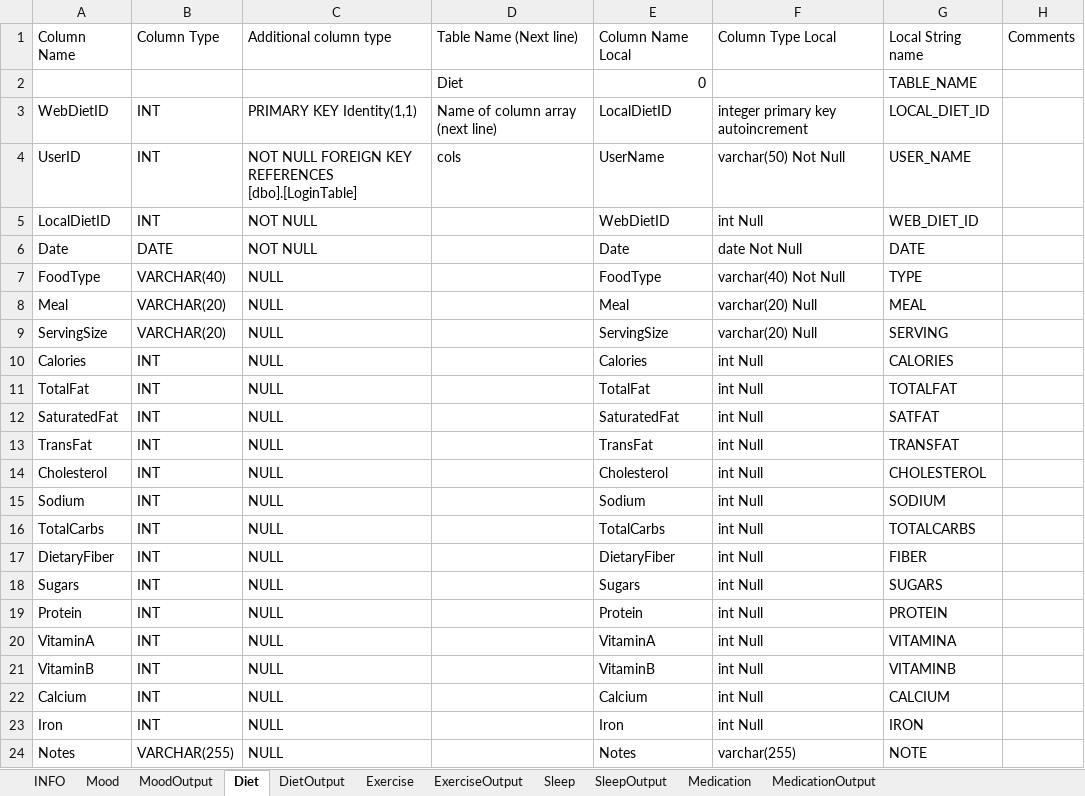
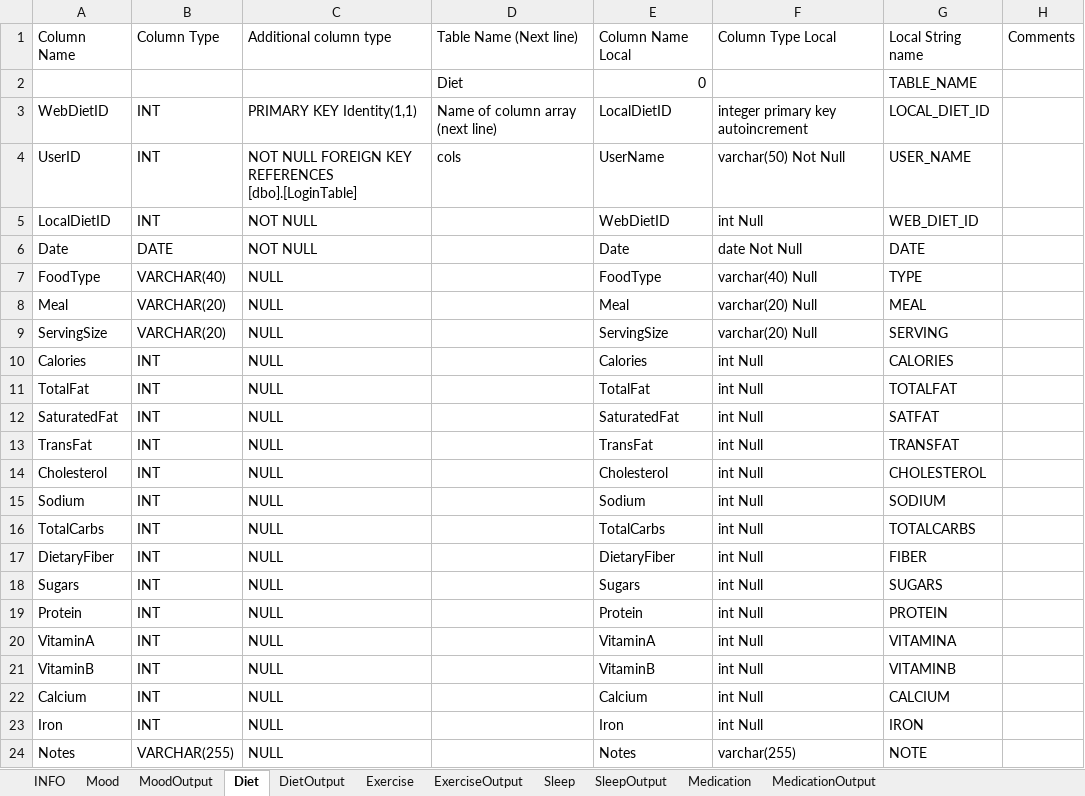
Before and after one commit to Biometrix-Health-Self-Improvement/BiometrixSQL, an Excel workbook: Database Creation Helper.xlsm, sheet Diet, drawn as a sheet; values as stored, in another font and other column widths than the file's, no borders; the diff names each change by its address in the sheet, - before the commit and + after, or states it on an @@ line.

```diff
--- a/Database Creation Helper.xlsm (sheet Diet)
+++ b/Database Creation Helper.xlsm (sheet Diet)
-F7: varchar(40) Not Null
+F7: varchar(40) Null
```
Also changed, not shown: sheet ExerciseOutput, sheet Exercise, sheet MedicationOutput, sheet DietOutput, sheet Medication, 1 other file.
